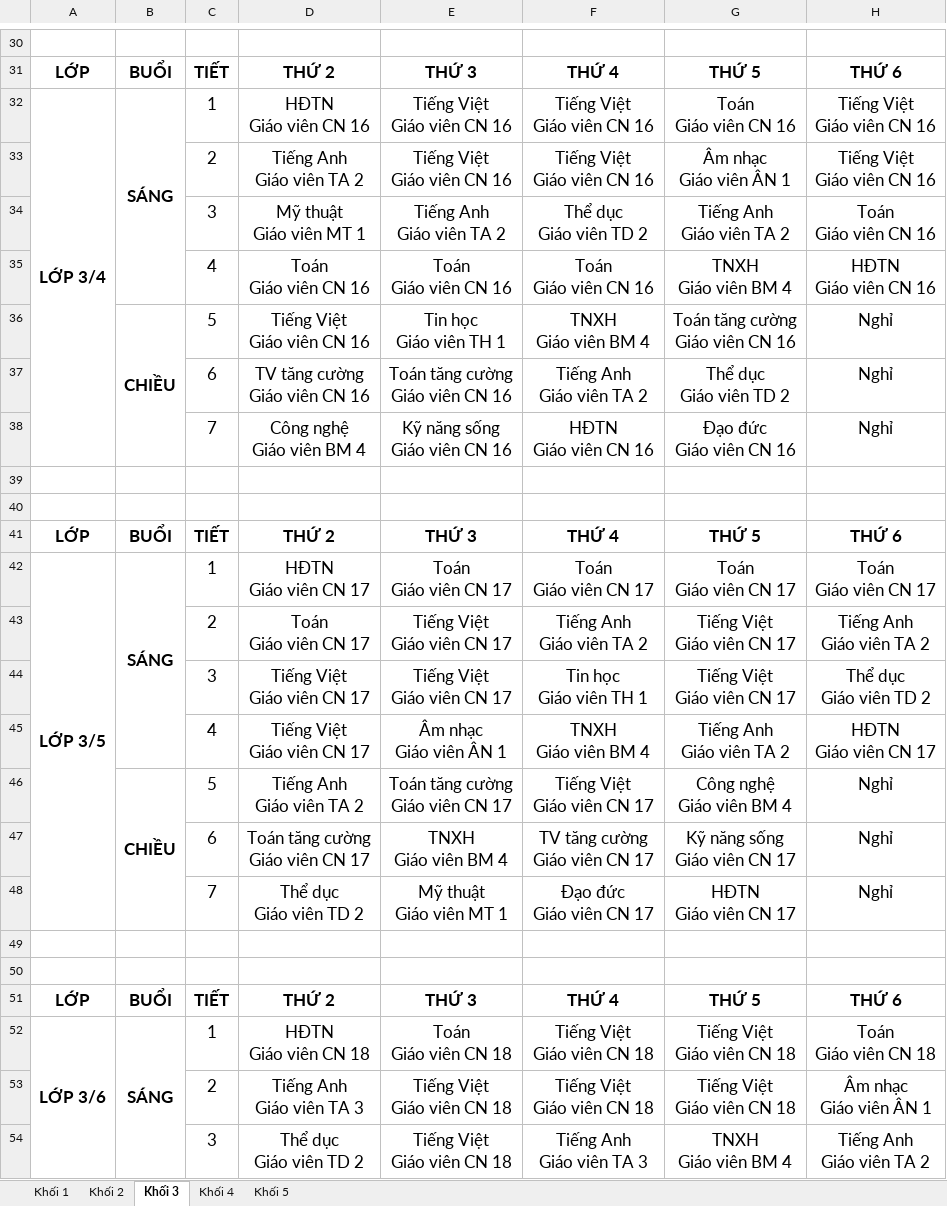
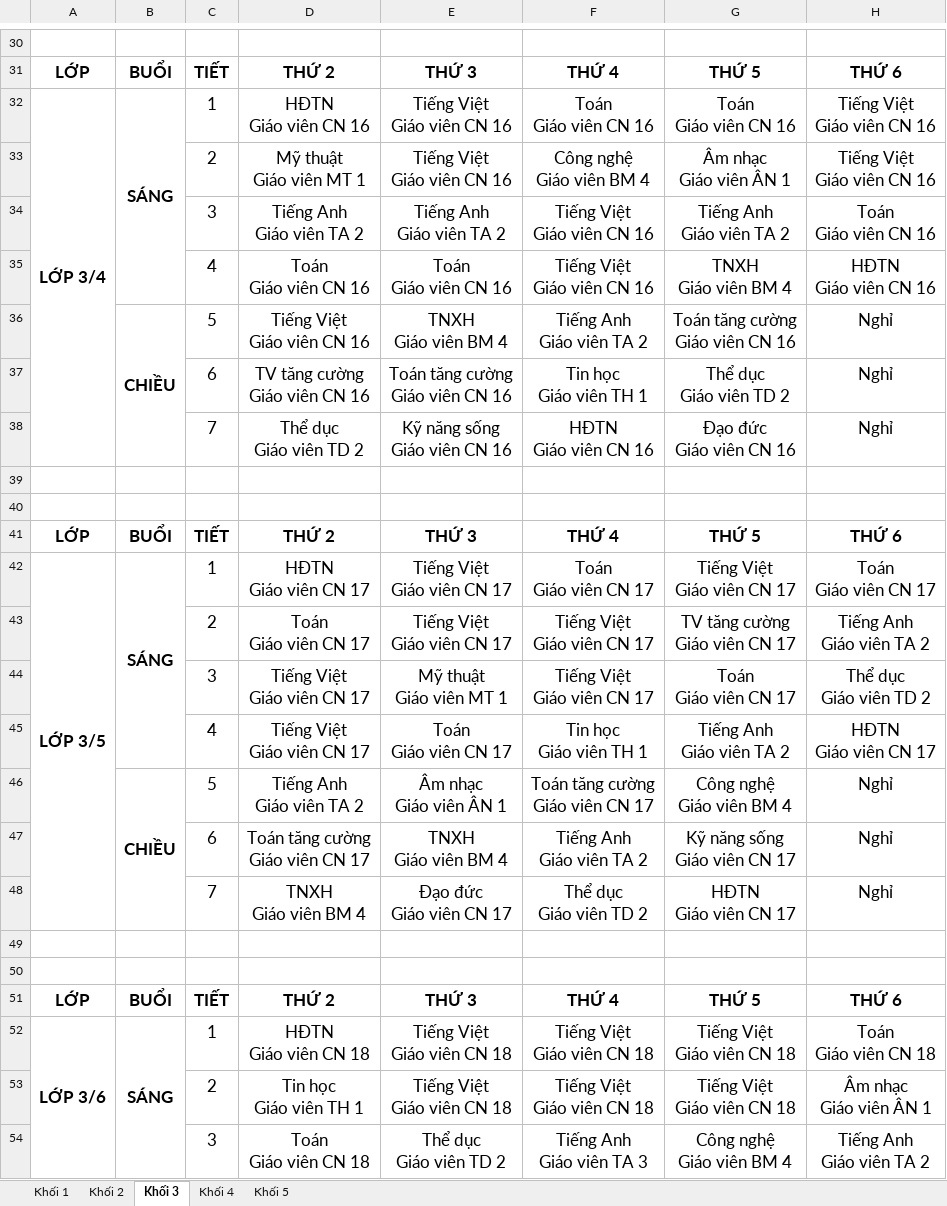
Before and after one commit to Maingochoanglong/TKB, an Excel workbook: data/Output_Template_TKB_V8.xlsx, sheet Khối 3, drawn as a sheet; only a part is shown, gaps mark what is left out; values as stored, in another font and other column widths than the file's, no borders; ↵ is a line break in a cell; the diff covers the shown part only; the diff names each change by its address in the sheet, - before the commit and + after, or states it on an @@ line.

```diff
--- a/data/Output_Template_TKB_V8.xlsx (sheet Khối 3)
+++ b/data/Output_Template_TKB_V8.xlsx (sheet Khối 3)
-F32: Tiếng Việt ↵ Giáo viên CN 16
+F32: Toán ↵ Giáo viên CN 16
-D33: Tiếng Anh ↵ Giáo viên TA 2
+D33: Mỹ thuật ↵ Giáo viên MT 1
-F33: Tiếng Việt ↵ Giáo viên CN 16
+F33: Công nghệ ↵ Giáo viên BM 4
-D34: Mỹ thuật ↵ Giáo viên MT 1
+D34: Tiếng Anh ↵ Giáo viên TA 2
-F34: Thể dục ↵ Giáo viên TD 2
+F34: Tiếng Việt ↵ Giáo viên CN 16
-F35: Toán ↵ Giáo viên CN 16
+F35: Tiếng Việt ↵ Giáo viên CN 16
-E36: Tin học ↵ Giáo viên TH 1
+E36: TNXH ↵ Giáo viên BM 4
-F36: TNXH ↵ Giáo viên BM 4
+F36: Tiếng Anh ↵ Giáo viên TA 2
-F37: Tiếng Anh ↵ Giáo viên TA 2
+F37: Tin học ↵ Giáo viên TH 1
-D38: Công nghệ ↵ Giáo viên BM 4
+D38: Thể dục ↵ Giáo viên TD 2
-E42: Toán ↵ Giáo viên CN 17
+E42: Tiếng Việt ↵ Giáo viên CN 17
-G42: Toán ↵ Giáo viên CN 17
+G42: Tiếng Việt ↵ Giáo viên CN 17
-F43: Tiếng Anh ↵ Giáo viên TA 2
+F43: Tiếng Việt ↵ Giáo viên CN 17
-G43: Tiếng Việt ↵ Giáo viên CN 17
+G43: TV tăng cường ↵ Giáo viên CN 17
-E44: Tiếng Việt ↵ Giáo viên CN 17
+E44: Mỹ thuật ↵ Giáo viên MT 1
-F44: Tin học ↵ Giáo viên TH 1
+F44: Tiếng Việt ↵ Giáo viên CN 17
-G44: Tiếng Việt ↵ Giáo viên CN 17
+G44: Toán ↵ Giáo viên CN 17
-E45: Âm nhạc ↵ Giáo viên ÂN 1
+E45: Toán ↵ Giáo viên CN 17
-F45: TNXH ↵ Giáo viên BM 4
+F45: Tin học ↵ Giáo viên TH 1
-E46: Toán tăng cường ↵ Giáo viên CN 17
+E46: Âm nhạc ↵ Giáo viên ÂN 1
-F46: Tiếng Việt ↵ Giáo viên CN 17
+F46: Toán tăng cường ↵ Giáo viên CN 17
-F47: TV tăng cường ↵ Giáo viên CN 17
+F47: Tiếng Anh ↵ Giáo viên TA 2
-D48: Thể dục ↵ Giáo viên TD 2
+D48: TNXH ↵ Giáo viên BM 4
-E48: Mỹ thuật ↵ Giáo viên MT 1
+E48: Đạo đức ↵ Giáo viên CN 17
-F48: Đạo đức ↵ Giáo viên CN 17
+F48: Thể dục ↵ Giáo viên TD 2
-E52: Toán ↵ Giáo viên CN 18
+E52: Tiếng Việt ↵ Giáo viên CN 18
-D53: Tiếng Anh ↵ Giáo viên TA 3
+D53: Tin học ↵ Giáo viên TH 1
-D54: Thể dục ↵ Giáo viên TD 2
+D54: Toán ↵ Giáo viên CN 18
-E54: Tiếng Việt ↵ Giáo viên CN 18
+E54: Thể dục ↵ Giáo viên TD 2
-G54: TNXH ↵ Giáo viên BM 4
+G54: Công nghệ ↵ Giáo viên BM 4
```
Also changed, not shown: 40 edited cells elsewhere in this sheet, sheet Khối 4, sheet Khối 2, sheet Khối 5, sheet Khối 1, data/Output_Template_Thong_Ke_V8.xlsx, 2 other files.
